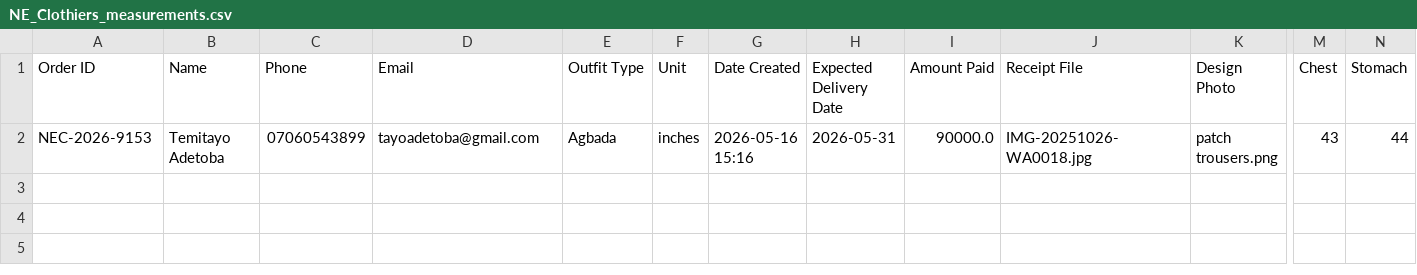
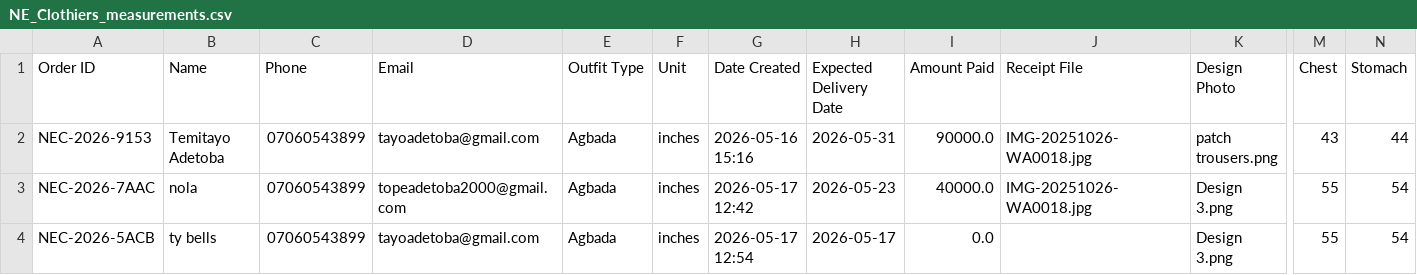
Before and after one commit to tayo2910/Ne_clothiers, a CSV file: NE_Clothiers_measurements.csv, drawn as a sheet; only a part is shown, gaps mark what is left out; rows hold the shown columns only; the diff names each change by its address in the sheet, - before the commit and + after, or states it on an @@ line.

```diff
--- a/NE_Clothiers_measurements.csv
+++ b/NE_Clothiers_measurements.csv
+row 3: NEC-2026-7AAC | nola | 07060543899 | topeadetoba2000@gmail.com | Agbada | inches | 2026-05-17 12:42 | 2026-05-23 | 40000.0 | IMG-20251026-WA0018.jpg | Design 3.png | 55 | 54
+row 4: NEC-2026-5ACB | ty bells | 07060543899 | tayoadetoba@gmail.com | Agbada | inches | 2026-05-17 12:54 | 2026-05-17 | 0.0 |  | Design 3.png | 55 | 54
```
Also changed, not shown: 1 other file.
